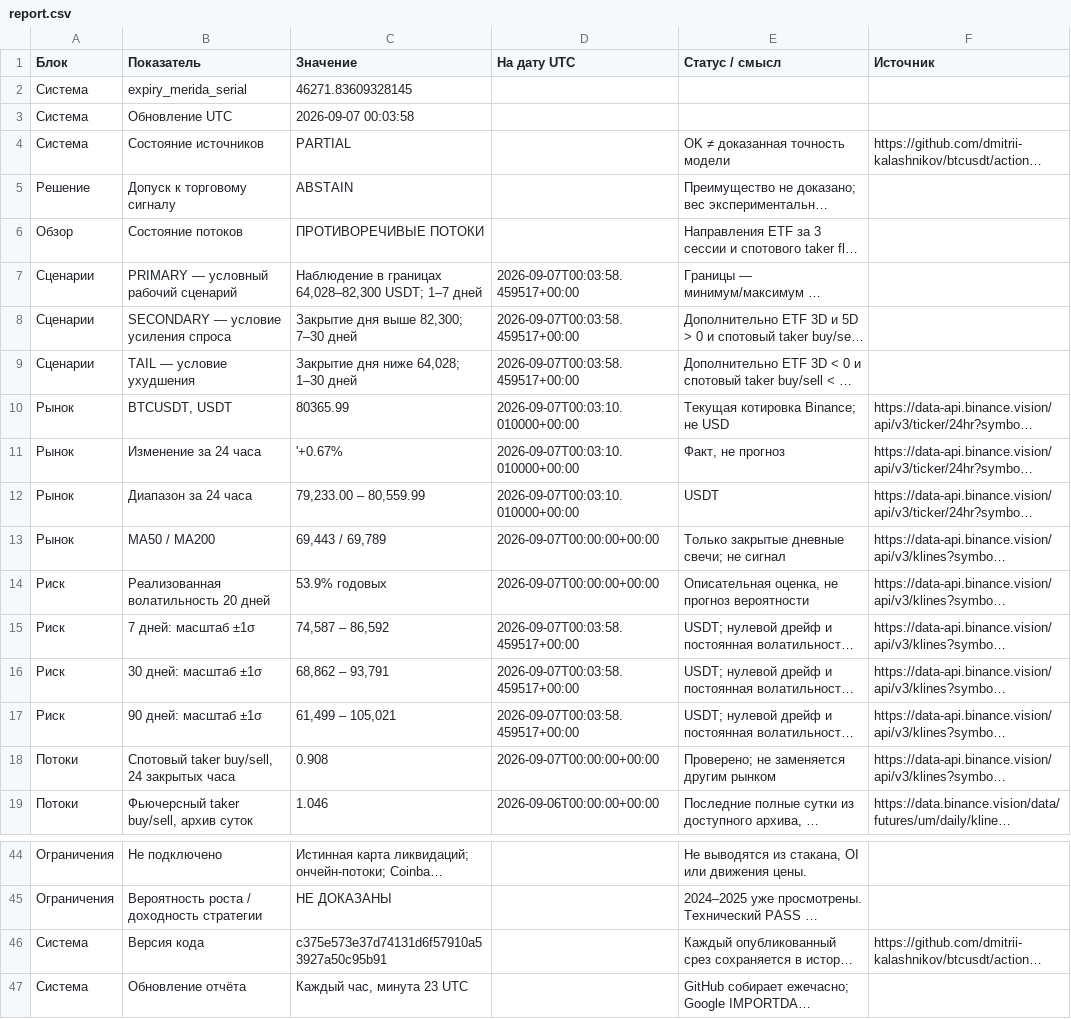
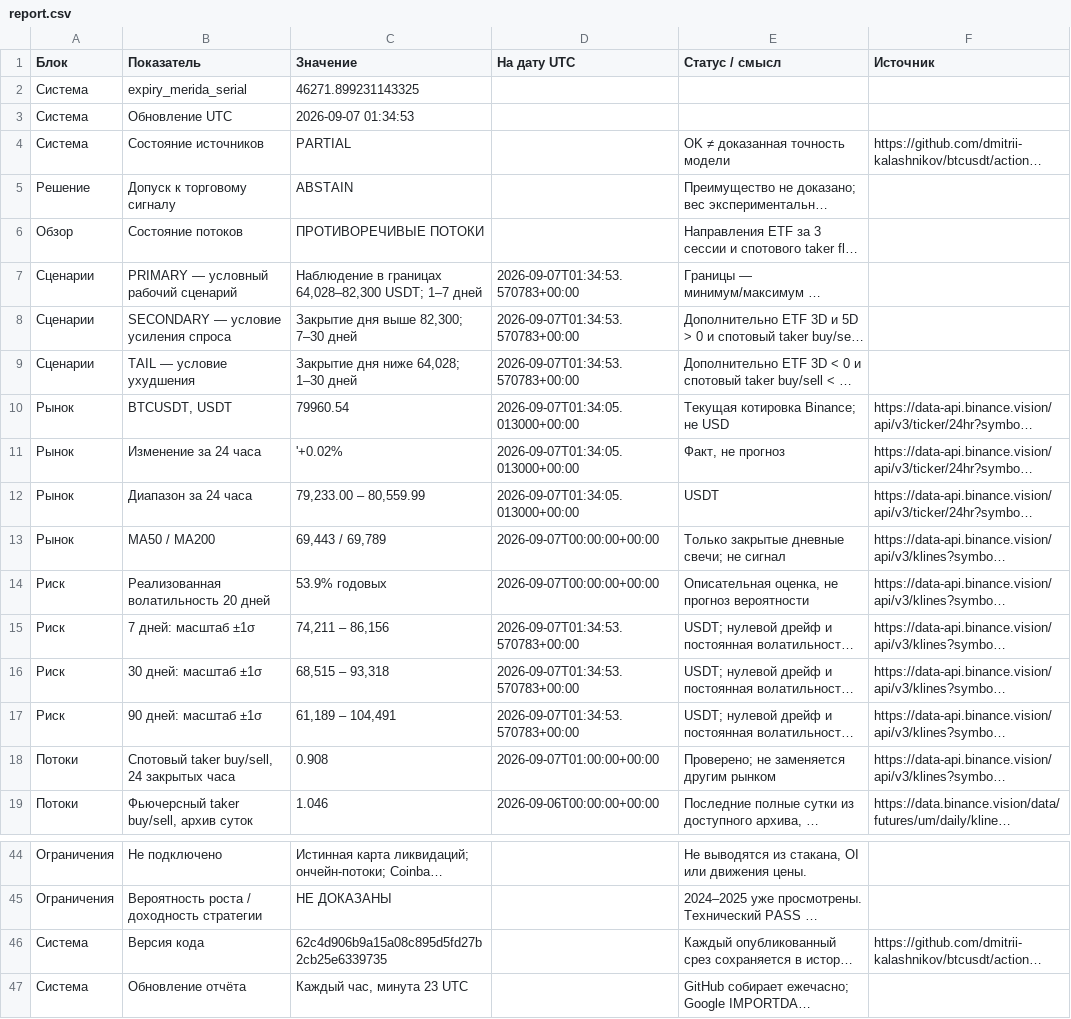
Before and after one commit to dmitrii-kalashnikov/btcusdt, a CSV file: live/report.csv, drawn as a sheet; only a part is shown, gaps mark what is left out; long unchanged cells end in …; the diff names each change by its address in the sheet, - before the commit and + after, or states it on an @@ line.

Commit message:
report: BTC verified snapshot 2026-09-07T01:34Z

```diff
--- a/live/report.csv
+++ b/live/report.csv
-C2 (Значение): 46271.83609328145
+C2 (Значение): 46271.899231143325
-C3 (Значение): 2026-09-07 00:03:58
+C3 (Значение): 2026-09-07 01:34:53
-D7:D9 (На дату UTC): 2026-09-07T00:03:58.459517+00:00
+D7:D9 (На дату UTC): 2026-09-07T01:34:53.570783+00:00
-C10 (Значение): 80365.99
+C10 (Значение): 79960.54
-D10:D12 (На дату UTC): 2026-09-07T00:03:10.010000+00:00
+D10:D12 (На дату UTC): 2026-09-07T01:34:05.013000+00:00
-C11 (Значение): '+0.67%
+C11 (Значение): '+0.02%
-C15 (Значение): 74,587 – 86,592
+C15 (Значение): 74,211 – 86,156
-D15:D17 (На дату UTC): 2026-09-07T00:03:58.459517+00:00
+D15:D17 (На дату UTC): 2026-09-07T01:34:53.570783+00:00
-C16 (Значение): 68,862 – 93,791
+C16 (Значение): 68,515 – 93,318
-C17 (Значение): 61,499 – 105,021
+C17 (Значение): 61,189 – 104,491
-D18 (На дату UTC): 2026-09-07T00:00:00+00:00
+D18 (На дату UTC): 2026-09-07T01:00:00+00:00
-C46 (Значение): c375e573e37d74131d6f57910a53927a50c95b91
+C46 (Значение): 62c4d906b9a15a08c895d5fd27b2cb25e6339735
```
Also changed, not shown: 1 other file.
